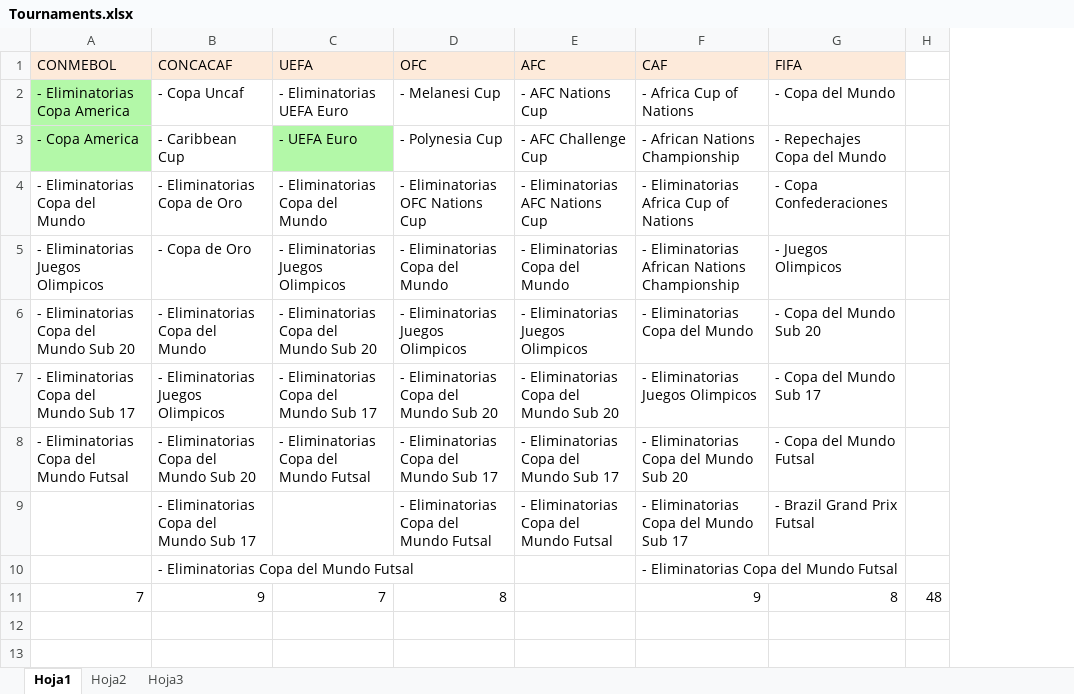
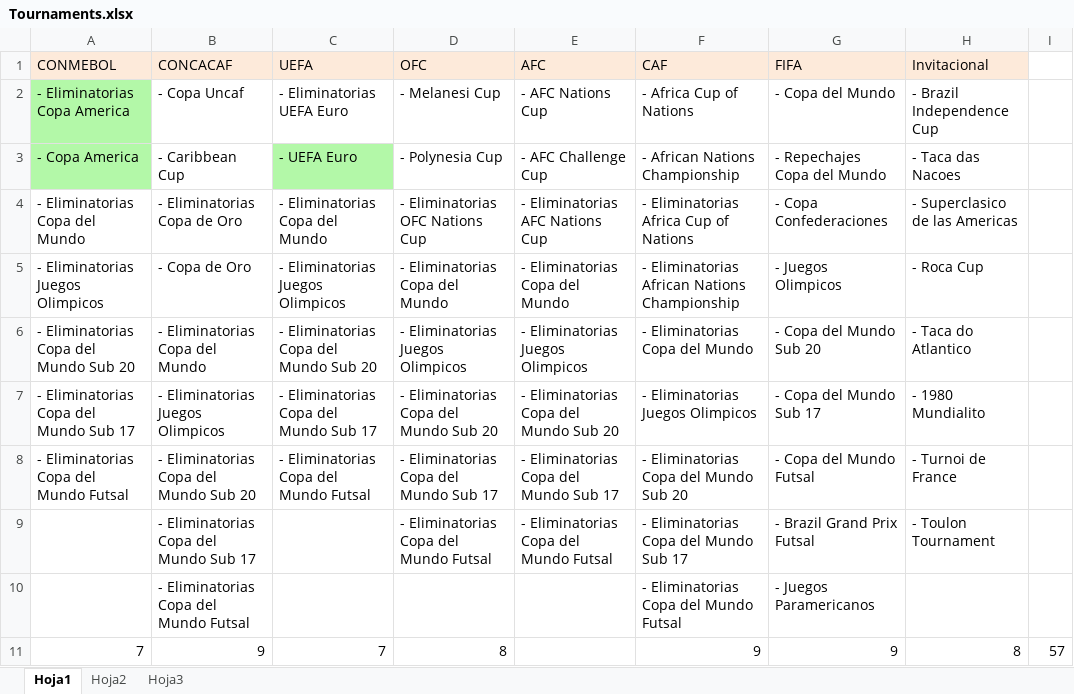
Before and after one commit to ezracode/area1650, an Excel workbook: Tournaments/Tournaments.xlsx, sheet Hoja1, drawn as a sheet; values as stored, in another font and other column widths than the file's, no borders; removed rows and columns are numbered as before the commit, all else as after; the diff names each change by its address in the sheet, - before the commit and + after, or states it on an @@ line.

Commit message:
optional tournaments
optional tournaments

```diff
--- a/Tournaments/Tournaments.xlsx (sheet Hoja1)
+++ b/Tournaments/Tournaments.xlsx (sheet Hoja1)
-column H, row 11: 48
+column H (Invitacional), rows 2-11: - Brazil Independence Cup | - Taca das Nacoes | - Superclasico de las Americas | - Roca Cup | - Taca do Atlantico | - 1980 Mundialito | - Turnoi de France | - Toulon Tournament |  | 8
+column I, row 11: 57
-G10 (FIFA): (empty)
+G10 (FIFA): - Juegos Paramericanos
-G11 (FIFA): 8
+G11 (FIFA): 9
```
